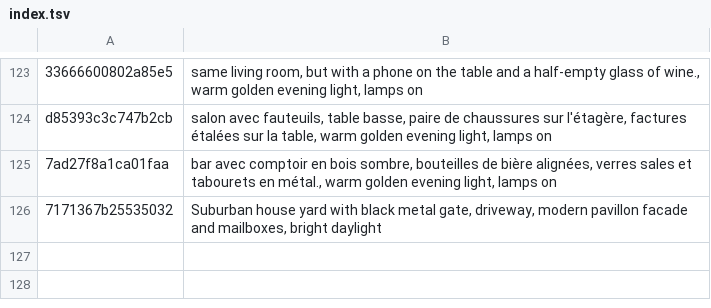
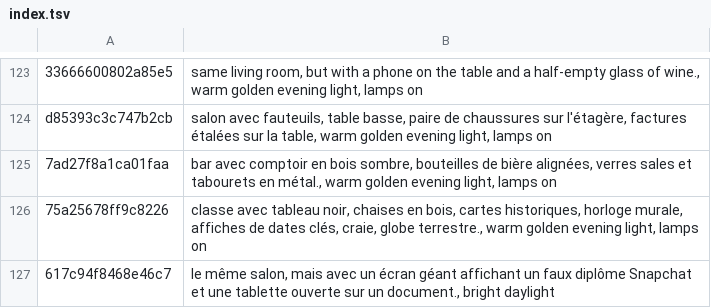
Before and after one commit to tiranno06/jt-auto, a TSV file: decors/index.tsv, drawn as a sheet; only a part is shown, gaps mark what is left out.

Commit message:
Émission (historique fusionné)

```diff
--- a/decors/index.tsv
+++ b/decors/index.tsv
@@ -125,2 +125,3 @@ d85393c3c747b2cb	salon avec fauteuils, table basse, paire de chaussures sur l'é
 7ad27f8a1ca01faa	bar avec comptoir en bois sombre, bouteilles de bière alignées, verres sales et tabourets en métal., warm golden evening light, lamps on
-7171367b25535032	Suburban house yard with black metal gate, driveway, modern pavillon facade and mailboxes, bright daylight
+75a25678ff9c8226	classe avec tableau noir, chaises en bois, cartes historiques, horloge murale, affiches de dates clés, craie, globe terrestre., warm golden evening light, lamps on
+617c94f8468e46c7	le même salon, mais avec un écran géant affichant un faux diplôme Snapchat et une tablette ouverte sur un document., bright daylight
```
Also changed, not shown: 11 other files.
